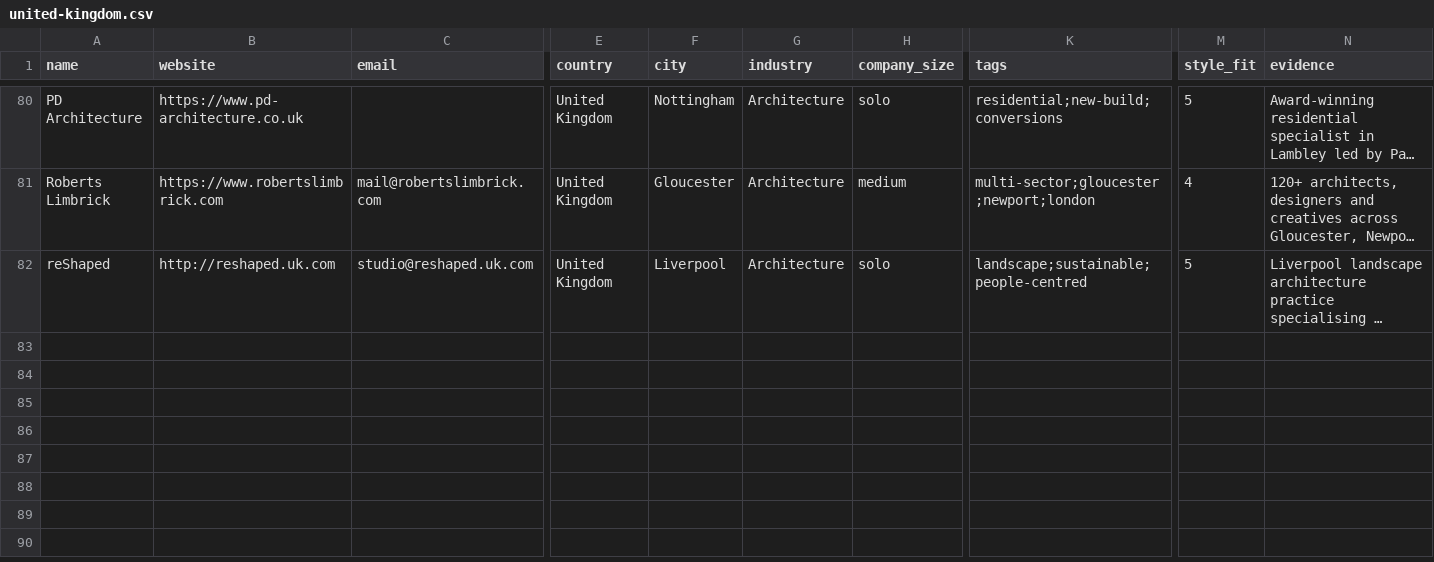
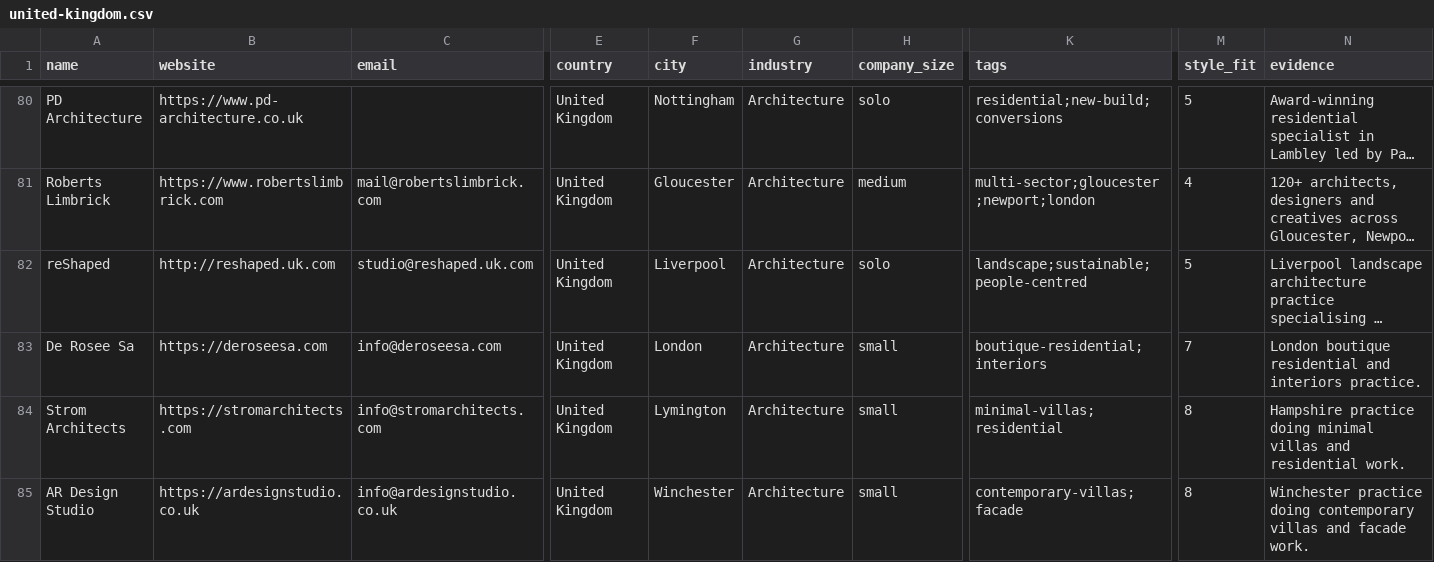
Before and after one commit to miladrostami9999-source/Archon, a CSV file: leads/united-kingdom.csv, drawn as a sheet; only a part is shown, gaps mark what is left out; long unchanged cells end in …; rows hold the shown columns only; the diff covers the shown part only; the diff names each change by its address in the sheet, - before the commit and + after, or states it on an @@ line.

```diff
--- a/leads/united-kingdom.csv
+++ b/leads/united-kingdom.csv
+row 83: De Rosee Sa | https://deroseesa.com | info@deroseesa.com | United Kingdom | London | Architecture | small | boutique-residential;interiors | 7 | London boutique residential and interiors practice.
+row 84: Strom Architects | https://stromarchitects.com | info@stromarchitects.com | United Kingdom | Lymington | Architecture | small | minimal-villas;residential | 8 | Hampshire practice doing minimal villas and residential work.
+row 85: AR Design Studio | https://ardesignstudio.co.uk | info@ardesignstudio.co.uk | United Kingdom | Winchester | Architecture | small | contemporary-villas;facade | 8 | Winchester practice doing contemporary villas and facade work.
```
Also changed, not shown: 9 added rows elsewhere in this file, leads/italy.csv, leads/netherlands.csv, 12 other files.
